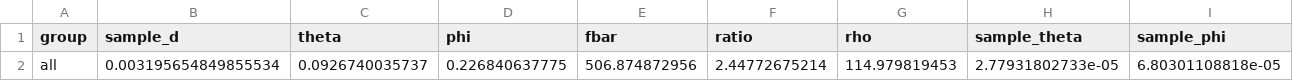
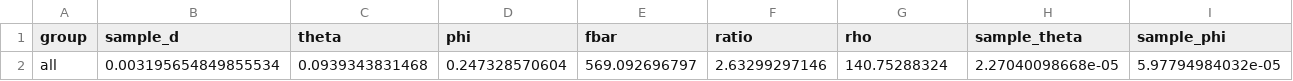
Before and after one commit to mingzhi/codes, a CSV file: 2017-07-05_Helicobacter_pylori_Nicaragua/data/SRR1544668_fit_results.csv, drawn as a sheet; only a part is shown; removed rows and columns are numbered as before the commit, all else as after; rows hold the shown columns only; the diff names each change by its address in the sheet, - before the commit and + after, or states it on an @@ line.

```diff
--- a/2017-07-05_Helicobacter_pylori_Nicaragua/data/SRR1544668_fit_results.csv
+++ b/2017-07-05_Helicobacter_pylori_Nicaragua/data/SRR1544668_fit_results.csv
-row 2: all | 0.003195654849855534 | 0.0926740035737 | 0.226840637775 | 506.874872956 | 2.44772675214 | 114.979819453 | 2.77931802733e-05 | 6.80301108818e-05
+row 2: all | 0.003195654849855534 | 0.0939343831468 | 0.247328570604 | 569.092696797 | 2.63299297146 | 140.75288324 | 2.27040098668e-05 | 5.97794984032e-05
```
Also changed, not shown: 2017-07-05_Helicobacter_pylori_Nicaragua/data/SRR1544635_fit_results.csv, 2017-07-05_Helicobacter_pylori_Nicaragua/data/SRR1544655_fit_results.csv, 9 other files.
